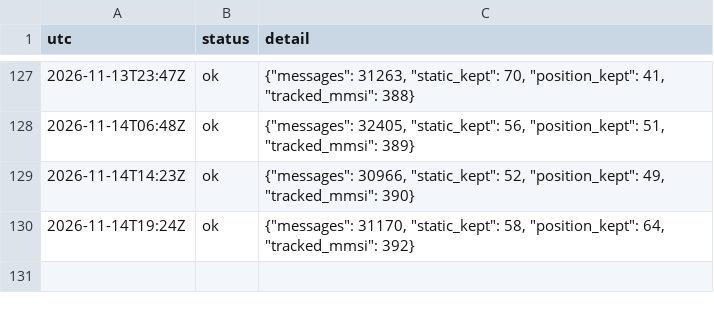
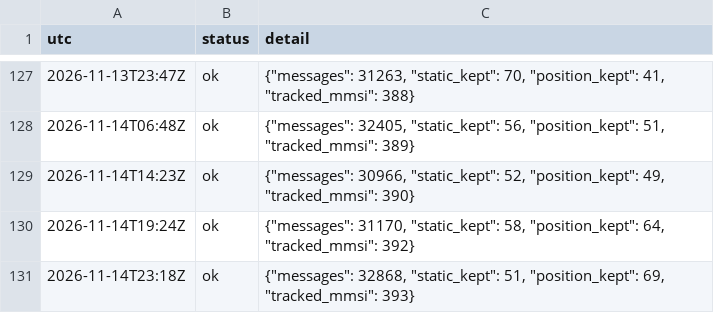
Before and after one commit to ambekarhrush/shipping-long-short-lab, a CSV file: data/fleet/collector_log.csv, drawn as a sheet; only a part is shown, gaps mark what is left out.

Commit message:
FleetWatch snapshot 2026-11-14T23:18Z

```diff
--- a/data/fleet/collector_log.csv
+++ b/data/fleet/collector_log.csv
@@ -130 +130,2 @@ utc,status,detail
 2026-11-14T19:24Z,ok,"{""messages"": 31170, ""static_kept"": 58, ""position_kept"": 64, ""tracked_mmsi"": 392}"
+2026-11-14T23:18Z,ok,"{""messages"": 32868, ""static_kept"": 51, ""position_kept"": 69, ""tracked_mmsi"": 393}"
```
Also changed, not shown: data/fleet/company_signals.csv, data/fleet/identity.csv, 3 other files.
